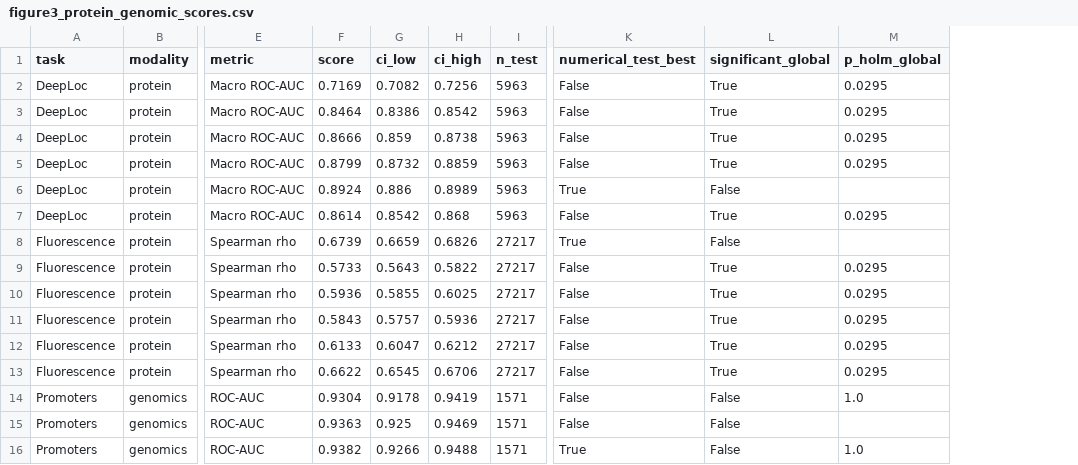
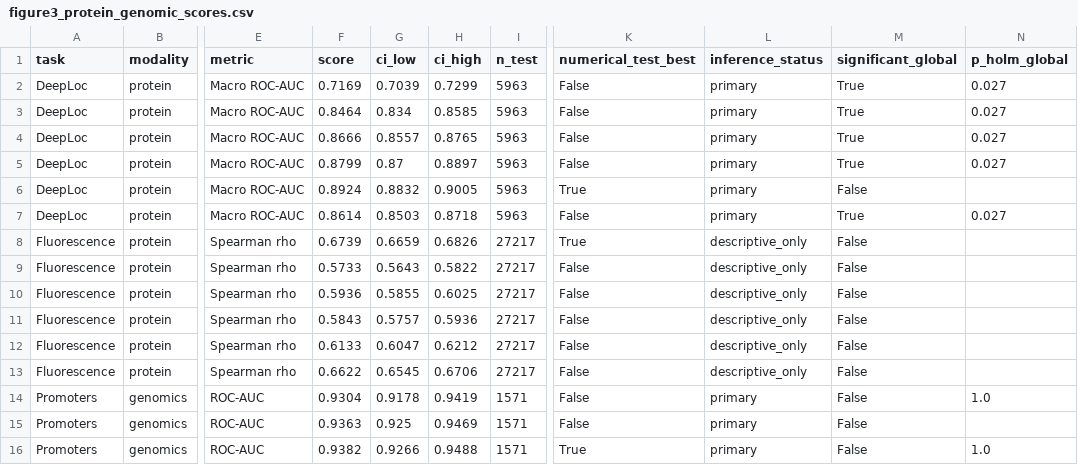
Before and after one commit to yboulaamane/biolatent, a CSV file: paper/figure_data/figure3_protein_genomic_scores.csv, drawn as a sheet; only a part is shown, gaps mark what is left out; addresses are those after the commit; the diff names each change by its address in the sheet, - before the commit and + after, or states it on an @@ line.

```diff
--- a/paper/figure_data/figure3_protein_genomic_scores.csv
+++ b/paper/figure_data/figure3_protein_genomic_scores.csv
+column L (inference_status), rows 2-16: primary | primary | primary | primary | primary | primary | descriptive_only | descriptive_only | descriptive_only | descriptive_only | descriptive_only | descriptive_only | primary | primary | primary
-G2 (ci_low): 0.7082
+G2 (ci_low): 0.7039
-H2 (ci_high): 0.7256
+H2 (ci_high): 0.7299
-N2:N5 (p_holm_global): 0.0295
+N2:N5 (p_holm_global): 0.027
-G3 (ci_low): 0.8386
+G3 (ci_low): 0.834
-H3 (ci_high): 0.8542
+H3 (ci_high): 0.8585
-G4 (ci_low): 0.859
+G4 (ci_low): 0.8557
-H4 (ci_high): 0.8738
+H4 (ci_high): 0.8765
-G5 (ci_low): 0.8732
+G5 (ci_low): 0.87
-H5 (ci_high): 0.8859
+H5 (ci_high): 0.8897
-G6 (ci_low): 0.886
+G6 (ci_low): 0.8832
-H6 (ci_high): 0.8989
+H6 (ci_high): 0.9005
-G7 (ci_low): 0.8542
+G7 (ci_low): 0.8503
-H7 (ci_high): 0.868
+H7 (ci_high): 0.8718
-N7 (p_holm_global): 0.0295
+N7 (p_holm_global): 0.027
-M9:M13 (significant_global): True
+M9:M13 (significant_global): False
-N9:N13 (p_holm_global): 0.0295
+N9:N13 (p_holm_global): (empty)
```
Also changed, not shown: paper/figure_data/figure1_benchmark_scope.csv, paper/figure_data/figure2_molecular_scores.csv, 48 other files.
